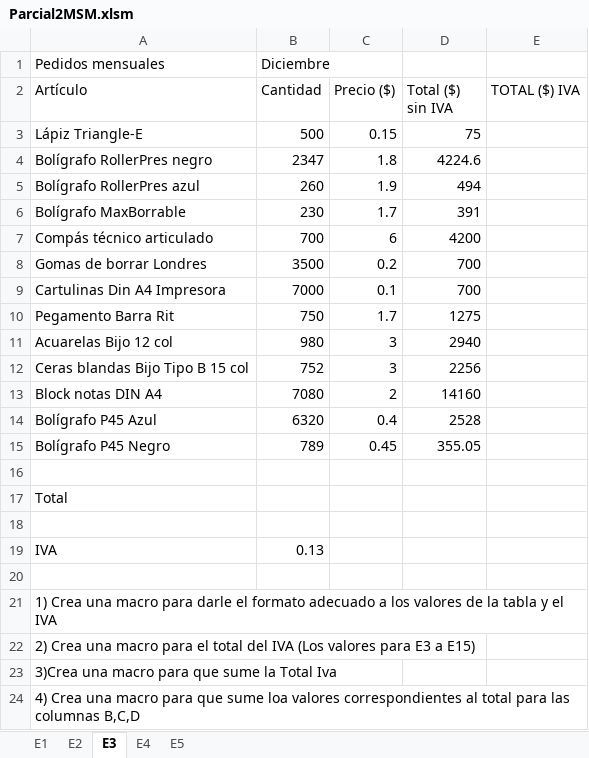
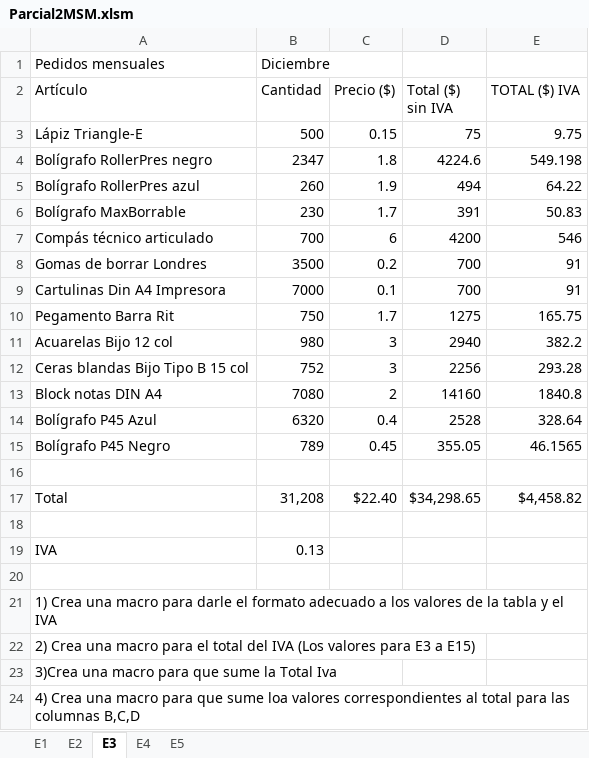
Before and after one commit to RV22027/ManejoSoftwareLU, an Excel workbook: RV22027/Parcial2MSM.xlsm, sheet E3, drawn as a sheet; only a part is shown; values as stored, in another font and other column widths than the file's, no cell formats; charts and pictures not drawn; the diff names each change by its address in the sheet, - before the commit and + after, or states it on an @@ line.

```diff
--- a/RV22027/Parcial2MSM.xlsm (sheet E3)
+++ b/RV22027/Parcial2MSM.xlsm (sheet E3)
-E3 (TOTAL ($) IVA): (empty)
+E3 (TOTAL ($) IVA): 9.75
-E4 (TOTAL ($) IVA): (empty)
+E4 (TOTAL ($) IVA): 549.198
-E5 (TOTAL ($) IVA): (empty)
+E5 (TOTAL ($) IVA): 64.22
-E6 (TOTAL ($) IVA): (empty)
+E6 (TOTAL ($) IVA): 50.83
-E7 (TOTAL ($) IVA): (empty)
+E7 (TOTAL ($) IVA): 546
-E8:E9 (TOTAL ($) IVA): (empty)
+E8:E9 (TOTAL ($) IVA): 91
-E10 (TOTAL ($) IVA): (empty)
+E10 (TOTAL ($) IVA): 165.75
-E11 (TOTAL ($) IVA): (empty)
+E11 (TOTAL ($) IVA): 382.2
-E12 (TOTAL ($) IVA): (empty)
+E12 (TOTAL ($) IVA): 293.28
-E13 (TOTAL ($) IVA): (empty)
+E13 (TOTAL ($) IVA): 1840.8
-E14 (TOTAL ($) IVA): (empty)
+E14 (TOTAL ($) IVA): 328.64
-E15 (TOTAL ($) IVA): (empty)
+E15 (TOTAL ($) IVA): 46.1565
-B17 (Cantidad): (empty)
+B17 (Cantidad): 31,208
-C17 (Precio ($)): (empty)
+C17 (Precio ($)): $22.40
-D17 (Total ($) sin IVA): (empty)
+D17 (Total ($) sin IVA): $34,298.65
-E17 (TOTAL ($) IVA): (empty)
+E17 (TOTAL ($) IVA): $4,458.82
```
Also changed, not shown: sheet E1, sheet E4, cell formats, charts or pictures.
